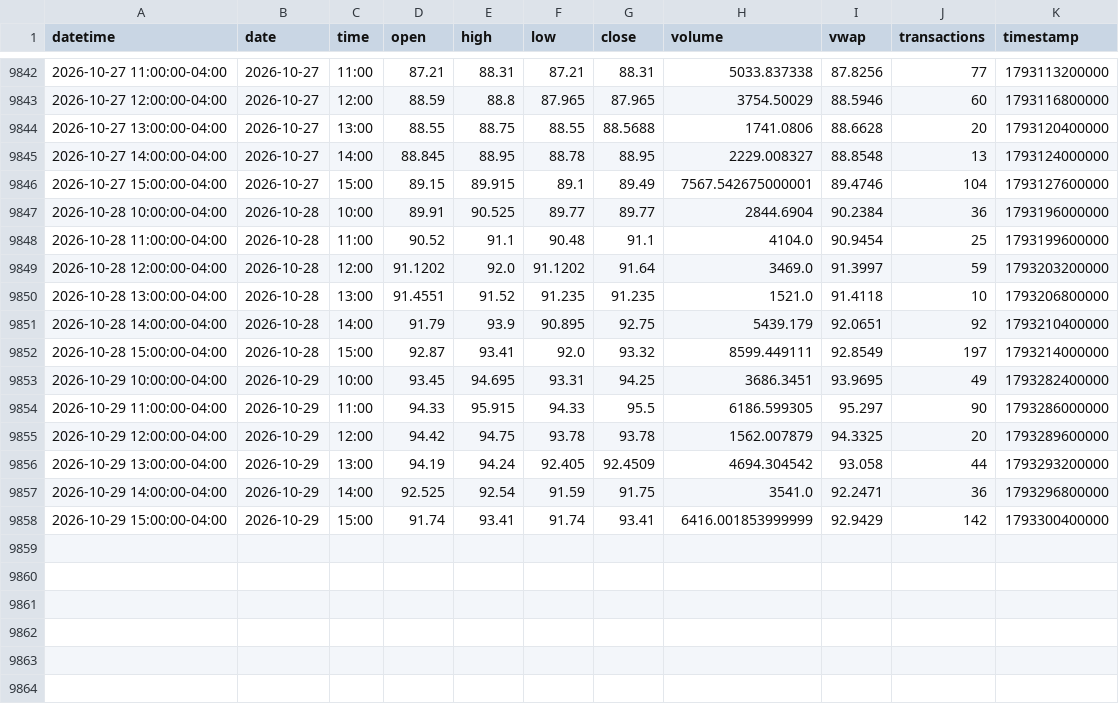
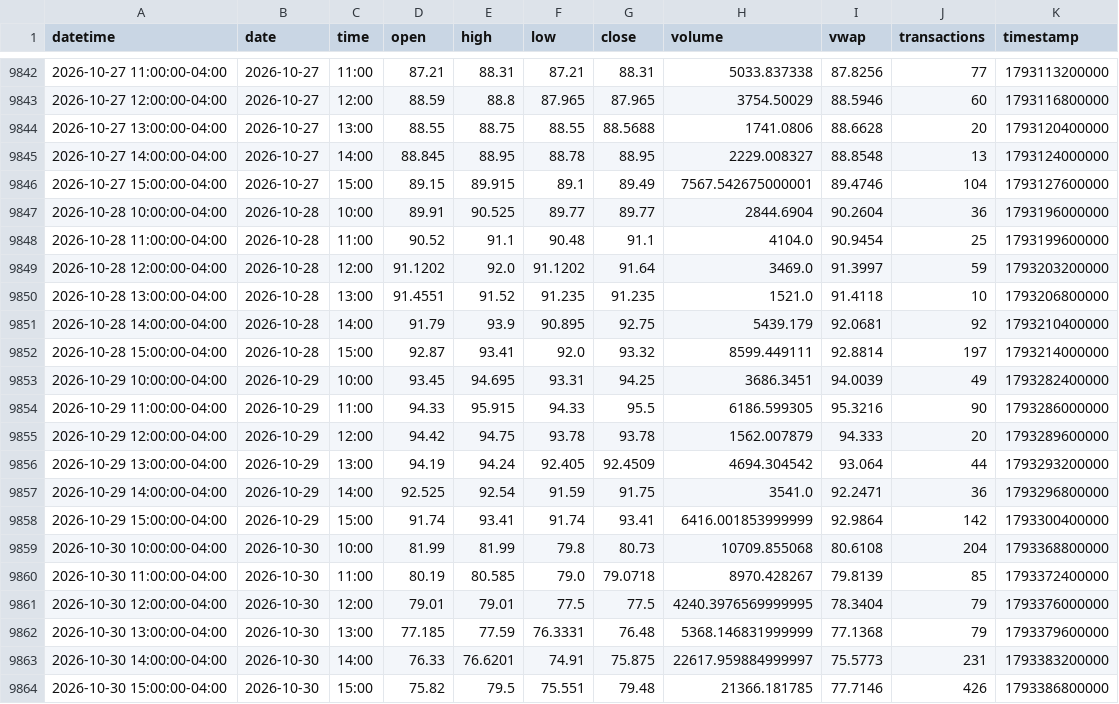
Before and after one commit to mjo156-ship-it/Market-Signals, a CSV file: data/polygon/HIBL_60m.csv, drawn as a sheet; only a part is shown, gaps mark what is left out.

```diff
--- a/data/polygon/HIBL_60m.csv
+++ b/data/polygon/HIBL_60m.csv
@@ -9846,3 +9846,3 @@ datetime,date,time,open,high,low,close,volume,vwap,transactions,timestamp
 2026-10-27 15:00:00-04:00,2026-10-27,15:00,89.15,89.915,89.1,89.49,7567.542675000001,89.4746,104,1793127600000
-2026-10-28 10:00:00-04:00,2026-10-28,10:00,89.91,90.525,89.77,89.77,2844.6904,90.2384,36,1793196000000
+2026-10-28 10:00:00-04:00,2026-10-28,10:00,89.91,90.525,89.77,89.77,2844.6904,90.2604,36,1793196000000
 2026-10-28 11:00:00-04:00,2026-10-28,11:00,90.52,91.1,90.48,91.1,4104.0,90.9454,25,1793199600000
@@ -9850,9 +9850,15 @@ datetime,date,time,open,high,low,close,volume,vwap,transactions,timestamp
 2026-10-28 13:00:00-04:00,2026-10-28,13:00,91.4551,91.52,91.235,91.235,1521.0,91.4118,10,1793206800000
-2026-10-28 14:00:00-04:00,2026-10-28,14:00,91.79,93.9,90.895,92.75,5439.179,92.0651,92,1793210400000
-2026-10-28 15:00:00-04:00,2026-10-28,15:00,92.87,93.41,92.0,93.32,8599.449111,92.8549,197,1793214000000
-2026-10-29 10:00:00-04:00,2026-10-29,10:00,93.45,94.695,93.31,94.25,3686.3451,93.9695,49,1793282400000
-2026-10-29 11:00:00-04:00,2026-10-29,11:00,94.33,95.915,94.33,95.5,6186.599305,95.297,90,1793286000000
-2026-10-29 12:00:00-04:00,2026-10-29,12:00,94.42,94.75,93.78,93.78,1562.007879,94.3325,20,1793289600000
-2026-10-29 13:00:00-04:00,2026-10-29,13:00,94.19,94.24,92.405,92.4509,4694.304542,93.058,44,1793293200000
+2026-10-28 14:00:00-04:00,2026-10-28,14:00,91.79,93.9,90.895,92.75,5439.179,92.0681,92,1793210400000
+2026-10-28 15:00:00-04:00,2026-10-28,15:00,92.87,93.41,92.0,93.32,8599.449111,92.8814,197,1793214000000
+2026-10-29 10:00:00-04:00,2026-10-29,10:00,93.45,94.695,93.31,94.25,3686.3451,94.0039,49,1793282400000
+2026-10-29 11:00:00-04:00,2026-10-29,11:00,94.33,95.915,94.33,95.5,6186.599305,95.3216,90,1793286000000
+2026-10-29 12:00:00-04:00,2026-10-29,12:00,94.42,94.75,93.78,93.78,1562.007879,94.333,20,1793289600000
+2026-10-29 13:00:00-04:00,2026-10-29,13:00,94.19,94.24,92.405,92.4509,4694.304542,93.064,44,1793293200000
 2026-10-29 14:00:00-04:00,2026-10-29,14:00,92.525,92.54,91.59,91.75,3541.0,92.2471,36,1793296800000
-2026-10-29 15:00:00-04:00,2026-10-29,15:00,91.74,93.41,91.74,93.41,6416.001853999999,92.9429,142,1793300400000
+2026-10-29 15:00:00-04:00,2026-10-29,15:00,91.74,93.41,91.74,93.41,6416.001853999999,92.9864,142,1793300400000
+2026-10-30 10:00:00-04:00,2026-10-30,10:00,81.99,81.99,79.8,80.73,10709.855068,80.6108,204,1793368800000
+2026-10-30 11:00:00-04:00,2026-10-30,11:00,80.19,80.585,79.0,79.0718,8970.428267,79.8139,85,1793372400000
+2026-10-30 12:00:00-04:00,2026-10-30,12:00,79.01,79.01,77.5,77.5,4240.3976569999995,78.3404,79,1793376000000
+2026-10-30 13:00:00-04:00,2026-10-30,13:00,77.185,77.59,76.3331,76.48,5368.146831999999,77.1368,79,1793379600000
+2026-10-30 14:00:00-04:00,2026-10-30,14:00,76.33,76.6201,74.91,75.875,22617.959884999997,75.5773,231,1793383200000
+2026-10-30 15:00:00-04:00,2026-10-30,15:00,75.82,79.5,75.551,79.48,21366.181785,77.7146,426,1793386800000
```
Also changed, not shown: data/polygon/FNGO_60m.csv, 9 other files.
